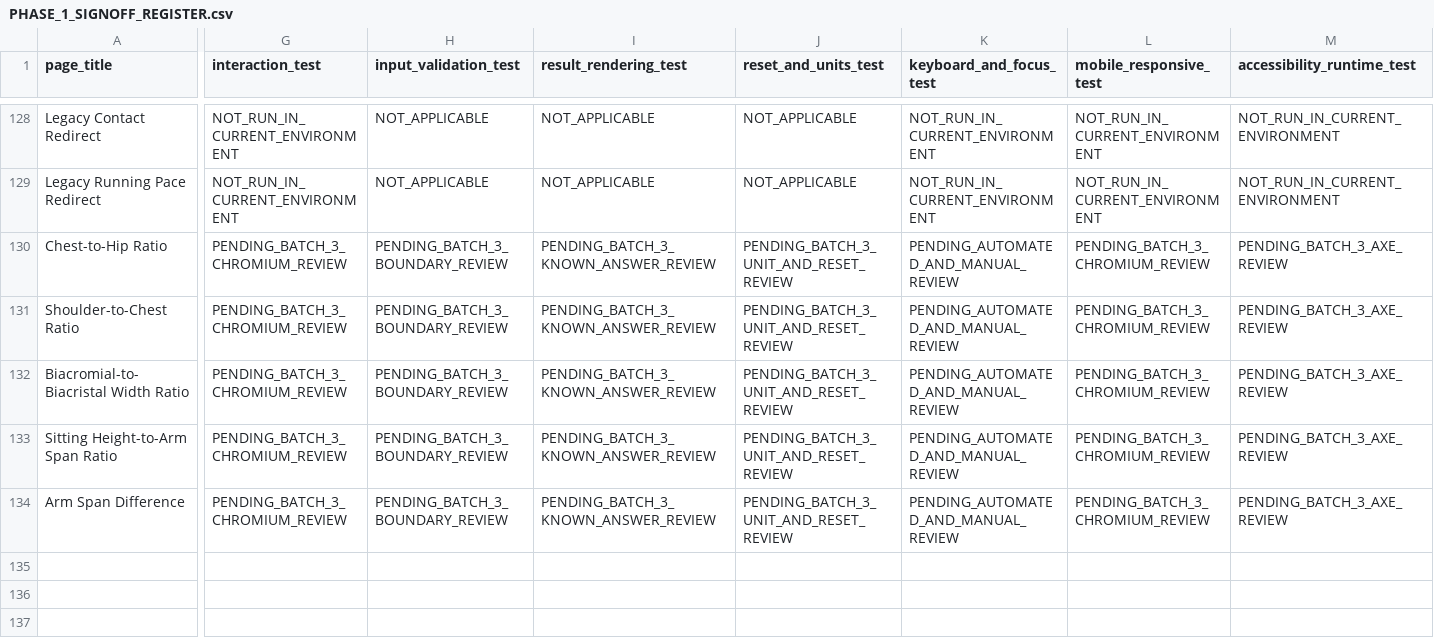
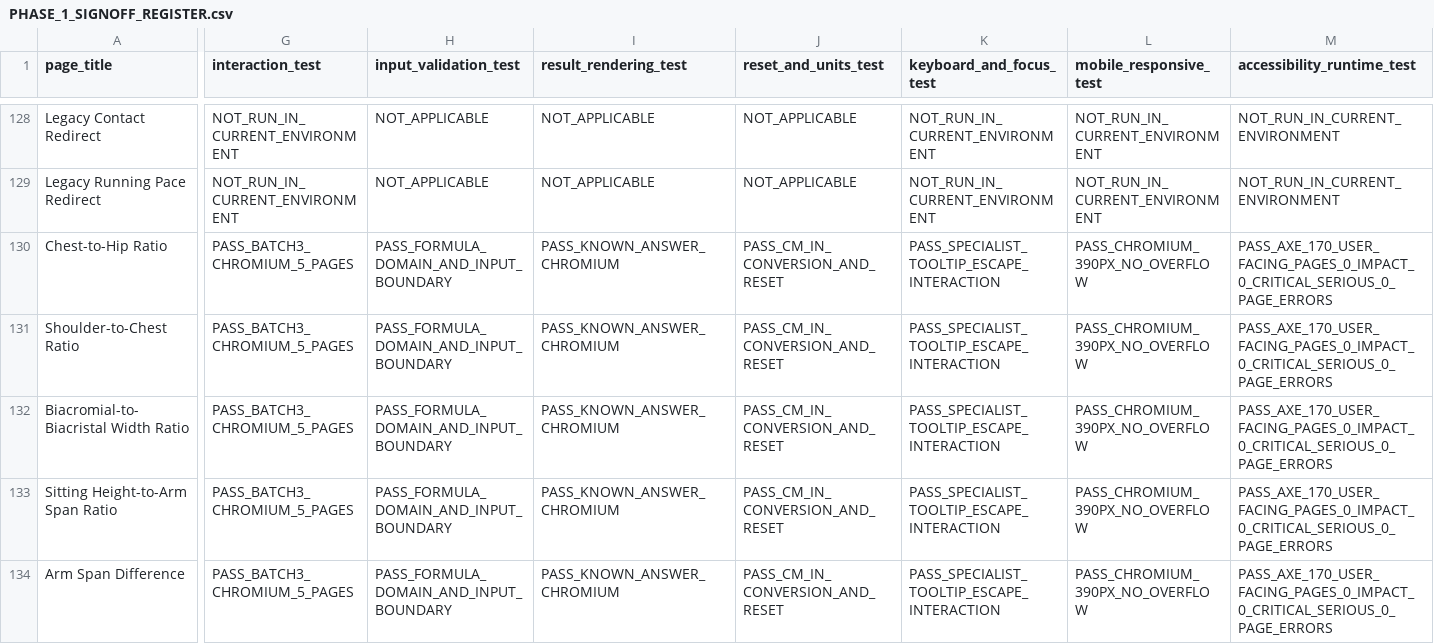
Before and after one commit to clerfit/Clerfit, a CSV file: PHASE_1_SIGNOFF_REGISTER.csv, drawn as a sheet; only a part is shown, gaps mark what is left out; the diff covers the shown part only; the diff names each change by its address in the sheet, - before the commit and + after, or states it on an @@ line.

Commit message:
Batch 3: record completed automated verification sign-off

```diff
--- a/PHASE_1_SIGNOFF_REGISTER.csv
+++ b/PHASE_1_SIGNOFF_REGISTER.csv
-G130:G134 (interaction_test): PENDING_BATCH_3_CHROMIUM_REVIEW
+G130:G134 (interaction_test): PASS_BATCH3_CHROMIUM_5_PAGES
-H130:H134 (input_validation_test): PENDING_BATCH_3_BOUNDARY_REVIEW
+H130:H134 (input_validation_test): PASS_FORMULA_DOMAIN_AND_INPUT_BOUNDARY
-I130:I134 (result_rendering_test): PENDING_BATCH_3_KNOWN_ANSWER_REVIEW
+I130:I134 (result_rendering_test): PASS_KNOWN_ANSWER_CHROMIUM
-J130:J134 (reset_and_units_test): PENDING_BATCH_3_UNIT_AND_RESET_REVIEW
+J130:J134 (reset_and_units_test): PASS_CM_IN_CONVERSION_AND_RESET
-K130:K134 (keyboard_and_focus_test): PENDING_AUTOMATED_AND_MANUAL_REVIEW
+K130:K134 (keyboard_and_focus_test): PASS_SPECIALIST_TOOLTIP_ESCAPE_INTERACTION
-L130:L134 (mobile_responsive_test): PENDING_BATCH_3_CHROMIUM_REVIEW
+L130:L134 (mobile_responsive_test): PASS_CHROMIUM_390PX_NO_OVERFLOW
-M130:M134 (accessibility_runtime_test): PENDING_BATCH_3_AXE_REVIEW
+M130:M134 (accessibility_runtime_test): PASS_AXE_170_USER_FACING_PAGES_0_IMPACT_0_CRITICAL_SERIOUS_0_PAGE_ERRORS
```
Also changed, not shown: 15 edited cells elsewhere in this file.
